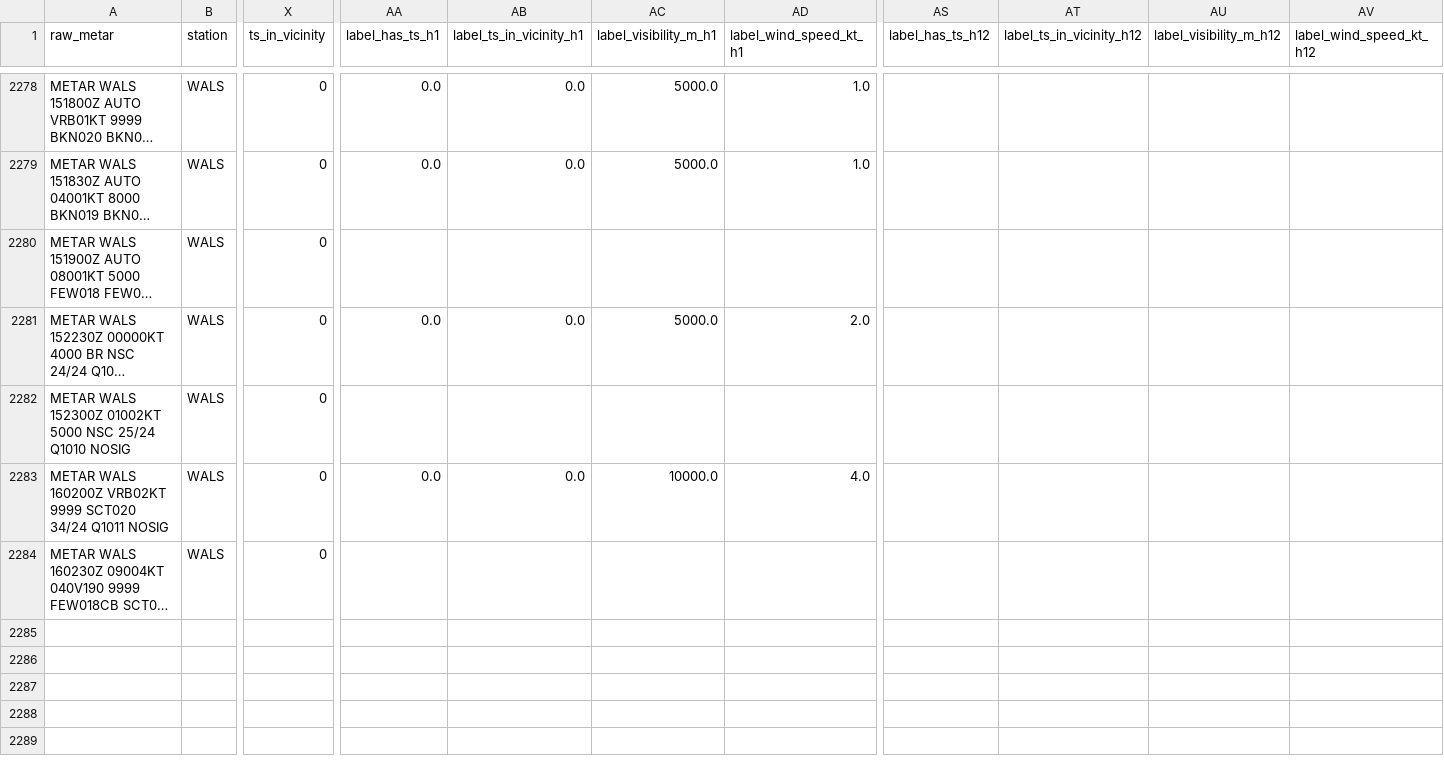
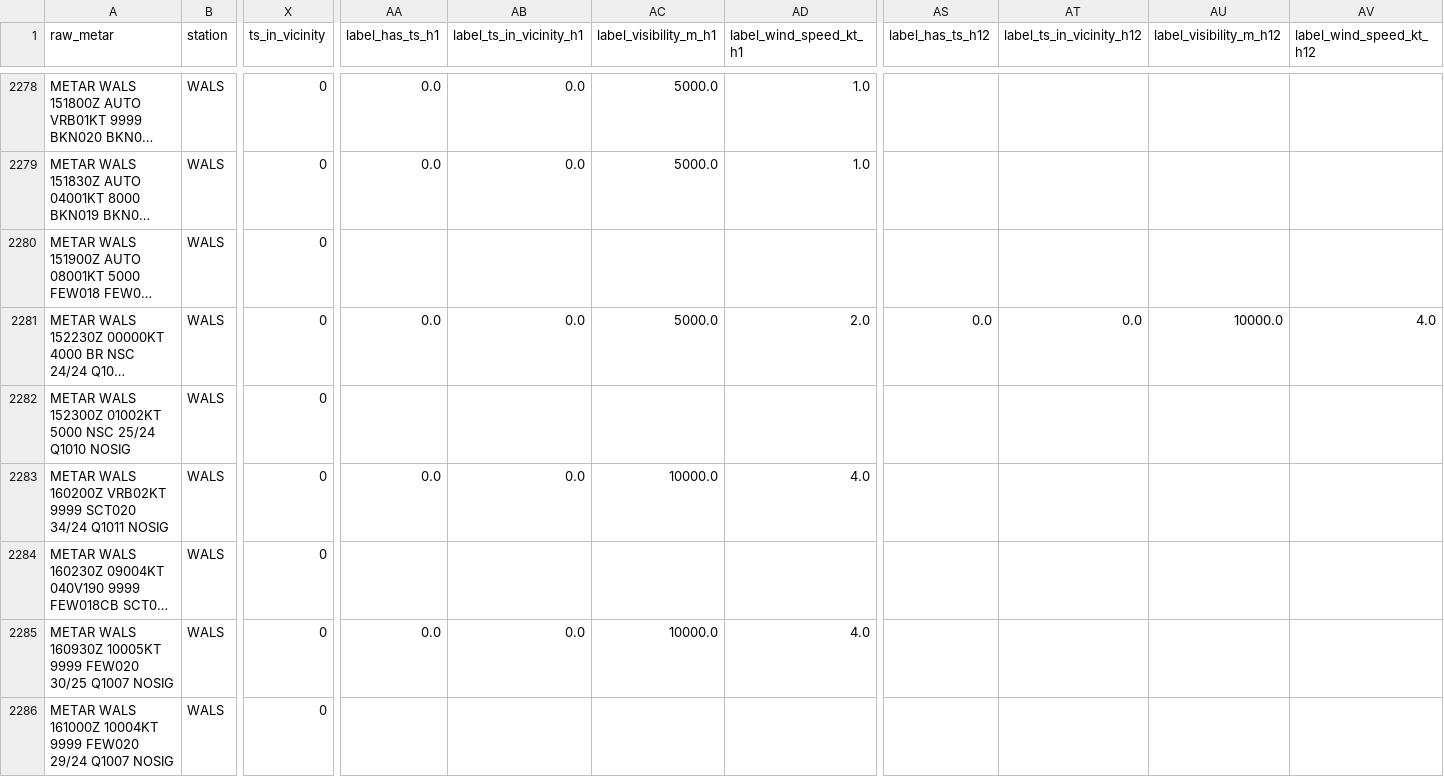
Before and after one commit to ojanzul/bmkg-taf-machinelearning, a CSV file: data/wals_training_dataset.csv, drawn as a sheet; only a part is shown, gaps mark what is left out; long unchanged cells end in …; rows hold the shown columns only; the diff names each change by its address in the sheet, - before the commit and + after, or states it on an @@ line.

```diff
--- a/data/wals_training_dataset.csv
+++ b/data/wals_training_dataset.csv
-AS2281 (label_has_ts_h12): (empty)
+AS2281 (label_has_ts_h12): 0.0
-AT2281 (label_ts_in_vicinity_h12): (empty)
+AT2281 (label_ts_in_vicinity_h12): 0.0
-AU2281 (label_visibility_m_h12): (empty)
+AU2281 (label_visibility_m_h12): 10000.0
-AV2281 (label_wind_speed_kt_h12): (empty)
+AV2281 (label_wind_speed_kt_h12): 4.0
+row 2285: METAR WALS 160930Z 10005KT 9999 FEW020 30/25 Q1007 NOSIG | WALS | 0 | 0.0 | 0.0 | 10000.0 | 4.0
+row 2286: METAR WALS 161000Z 10004KT 9999 FEW020 29/24 Q1007 NOSIG | WALS | 0
```
Also changed, not shown: data/wals_metar_raw_archive.csv, data/wals_metar_structured.csv.
